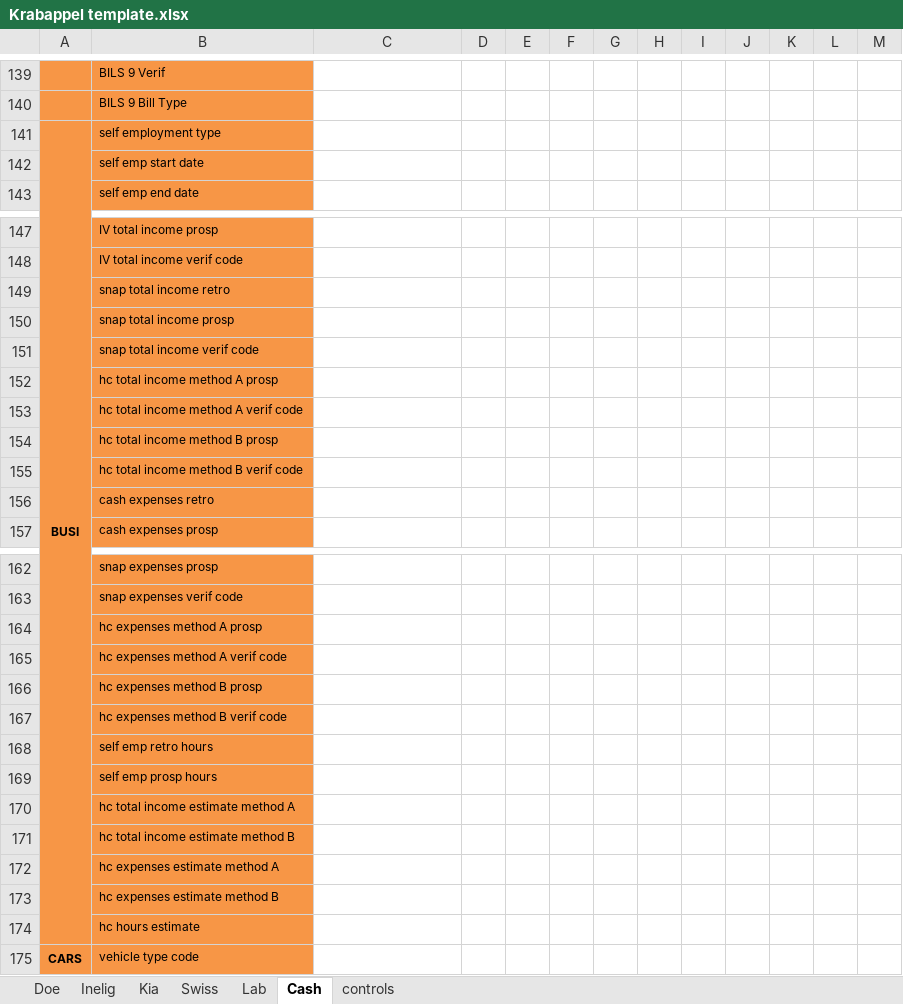
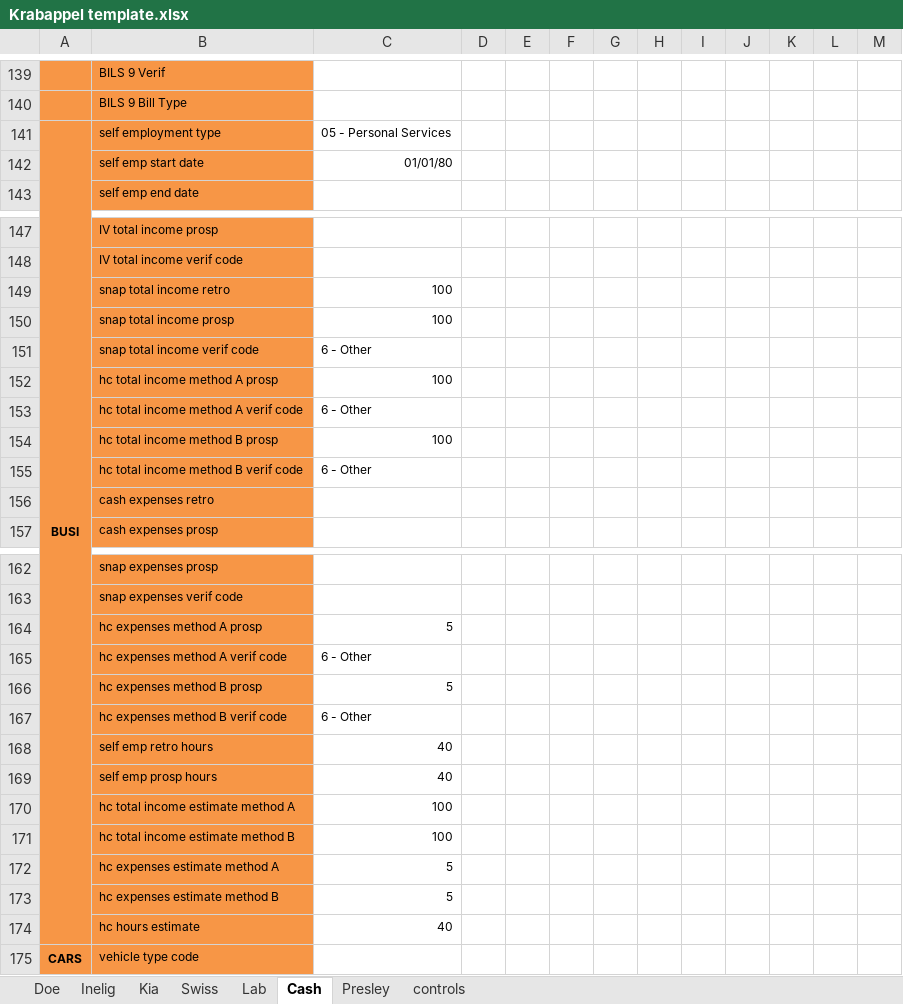
Before and after one commit to Hennepin-County/MAXIS-scripts, an Excel workbook: Project Krabappel/Krabappel template.xlsx, sheet Cash, drawn as a sheet; only a part is shown, gaps mark what is left out; values as stored, in another font and other column widths than the file's, no borders; the diff covers the shown part only; the diff names each change by its address in the sheet, - before the commit and + after, or states it on an @@ line.

```diff
--- a/Project Krabappel/Krabappel template.xlsx (sheet Cash)
+++ b/Project Krabappel/Krabappel template.xlsx (sheet Cash)
+sheet tab: Presley
-C141: (empty)
+C141: 05 - Personal Services
-C142: (empty)
+C142: 01/01/80
-C149:C150: (empty)
+C149:C150: 100
-C151: (empty)
+C151: 6 - Other
-C152: (empty)
+C152: 100
-C153: (empty)
+C153: 6 - Other
-C154: (empty)
+C154: 100
-C155: (empty)
+C155: 6 - Other
-C164: (empty)
+C164: 5
-C165: (empty)
+C165: 6 - Other
-C166: (empty)
+C166: 5
-C167: (empty)
+C167: 6 - Other
-C168:C169: (empty)
+C168:C169: 40
-C170:C171: (empty)
+C170:C171: 100
-C172:C173: (empty)
+C172:C173: 5
-C174: (empty)
+C174: 40
```
Also changed, not shown: 1 edited cell elsewhere in this sheet, sheet controls, 2 other files.
